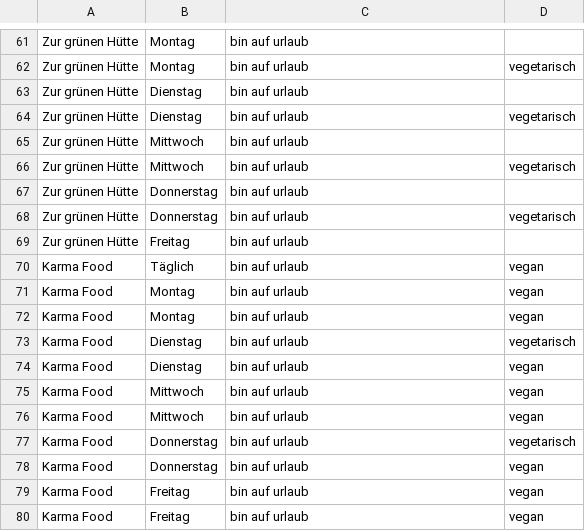
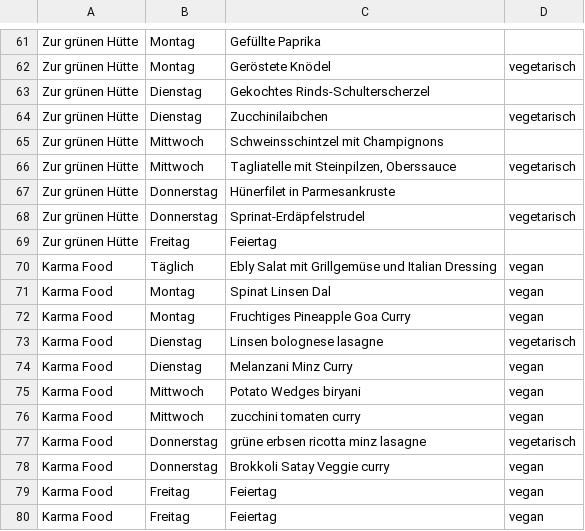
Before and after one commit to ClaraHimmelbauer/mittagsmenue_wu, a CSV file: data/menues.csv, drawn as a sheet; only a part is shown, gaps mark what is left out; the diff covers the shown part only; the diff names each change by its address in the sheet, - before the commit and + after, or states it on an @@ line.

```diff
--- a/data/menues.csv
+++ b/data/menues.csv
-C61: bin auf urlaub
+C61: Gefüllte Paprika
-C62: bin auf urlaub
+C62: Geröstete Knödel
-C63: bin auf urlaub
+C63: Gekochtes Rinds-Schulterscherzel
-C64: bin auf urlaub
+C64: Zucchinilaibchen
-C65: bin auf urlaub
+C65: Schweinsschintzel mit Champignons
-C66: bin auf urlaub
+C66: Tagliatelle mit Steinpilzen, Oberssauce
-C67: bin auf urlaub
+C67: Hünerfilet in Parmesankruste
-C68: bin auf urlaub
+C68: Sprinat-Erdäpfelstrudel
-C69: bin auf urlaub
+C69: Feiertag
-C70: bin auf urlaub
+C70: Ebly Salat mit Grillgemüse und Italian Dressing
-C71: bin auf urlaub
+C71: Spinat Linsen Dal
-C72: bin auf urlaub
+C72: Fruchtiges Pineapple Goa Curry
-C73: bin auf urlaub
+C73: Linsen bolognese lasagne
-C74: bin auf urlaub
+C74: Melanzani Minz Curry
-C75: bin auf urlaub
+C75: Potato Wedges biryani
-C76: bin auf urlaub
+C76: zucchini tomaten curry
-C77: bin auf urlaub
+C77: grüne erbsen ricotta minz lasagne
-C78: bin auf urlaub
+C78: Brokkoli Satay Veggie curry
-C79:C80: bin auf urlaub
+C79:C80: Feiertag
```
Also changed, not shown: 56 edited cells elsewhere in this file.
